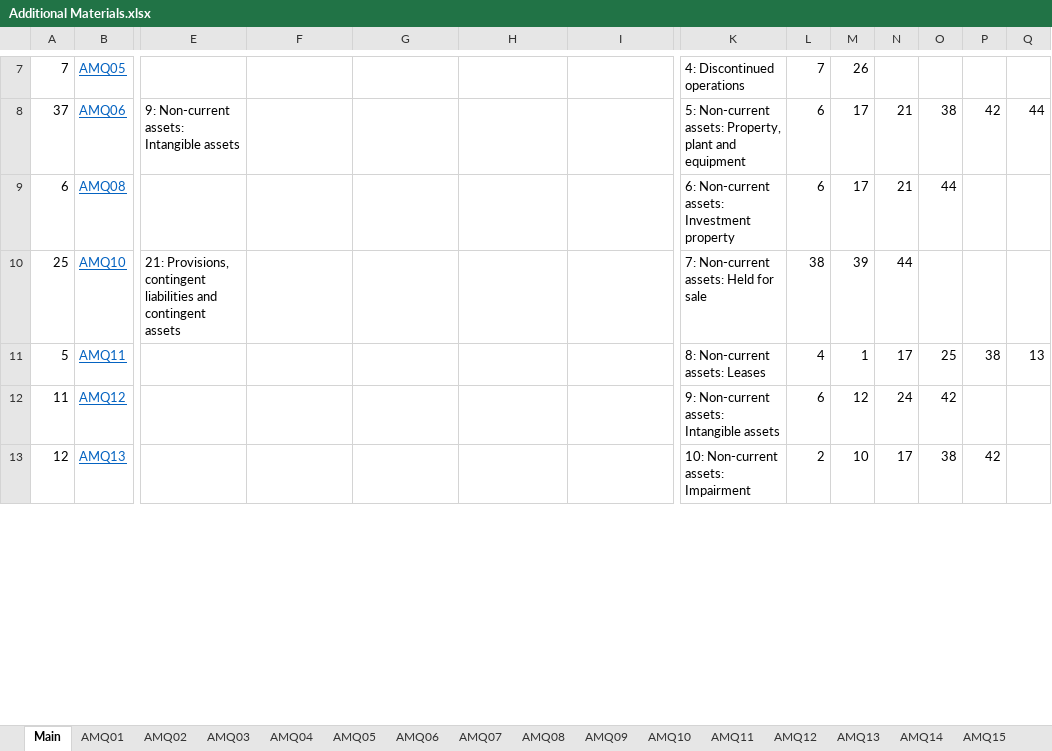
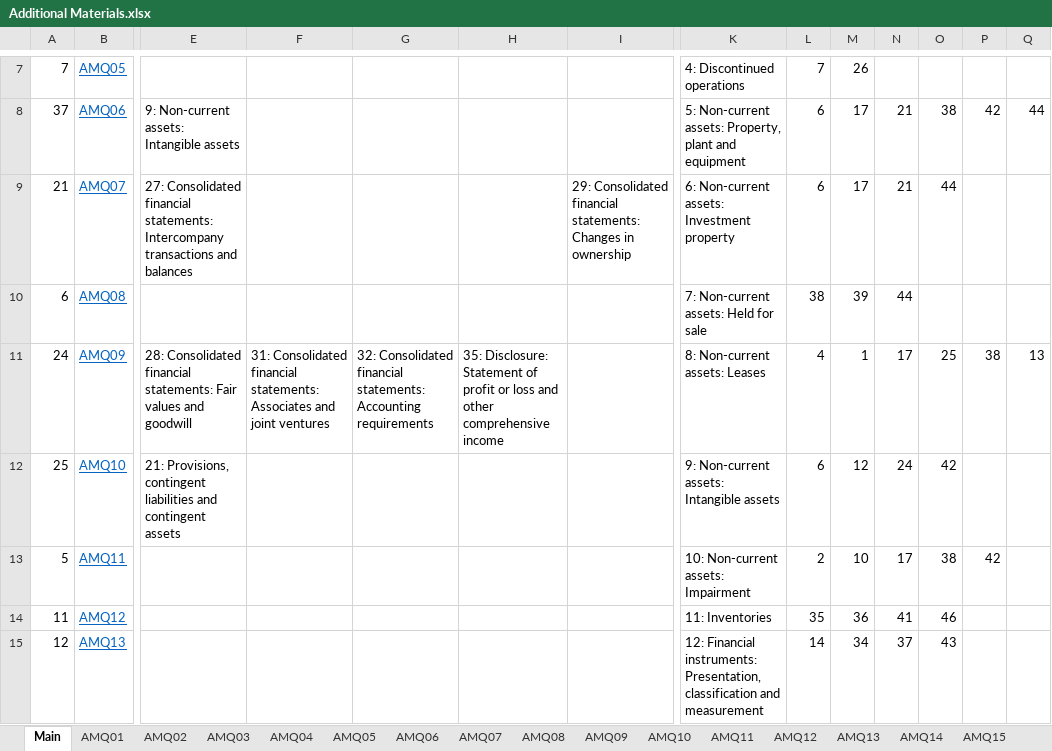
Before and after one commit to BobCornish/FINREP, an Excel workbook: Additional Materials.xlsx, sheet Main, drawn as a sheet; only a part is shown, gaps mark what is left out; values as stored, in another font and other column widths than the file's, no borders; conditional formats not drawn; addresses are those after the commit; rows hold the shown columns only; the diff covers the shown part only; the diff names each change by its address in the sheet, - before the commit and + after, or states it on an @@ line.

```diff
--- a/Additional Materials.xlsx (sheet Main)
+++ b/Additional Materials.xlsx (sheet Main)
+row 9: 21 | AMQ07 | 27: Consolidated financial statements: Intercompany transactions and balances |  |  |  | 29: Consolidated financial statements: Changes in ownership | 6: Non-current assets: Investment property | 6 | 17 | 21 | 44
-K10: 6: Non-current assets: Investment property
+K10: 7: Non-current assets: Held for sale
-L10: 6
+L10: 38
-M10: 17
+M10: 39
-N10: 21
+N10: 44
-O10: 44
+O10: (empty)
+row 11: 24 | AMQ09 | 28: Consolidated financial statements: Fair values and goodwill | 31: Consolidated financial statements: Associates and joint ventures | 32: Consolidated financial statements: Accounting requirements | 35: Disclosure: Statement of profit or loss and other comprehensive income |  | 8: Non-current assets: Leases | 4 | 1 | 17 | 25 | 38 | 13
-K12: 7: Non-current assets: Held for sale
+K12: 9: Non-current assets: Intangible assets
-L12: 38
+L12: 6
-M12: 39
+M12: 12
-N12: 44
+N12: 24
-O12: (empty)
+O12: 42
-K13: 8: Non-current assets: Leases
+K13: 10: Non-current assets: Impairment
-L13: 4
+L13: 2
-M13: 1
+M13: 10
-O13: 25
+O13: 38
-P13: 38
+P13: 42
-Q13: 13
+Q13: (empty)
-K14: 9: Non-current assets: Intangible assets
+K14: 11: Inventories
-L14: 6
+L14: 35
-M14: 12
+M14: 36
-N14: 24
+N14: 41
-O14: 42
+O14: 46
-K15: 10: Non-current assets: Impairment
+K15: 12: Financial instruments: Presentation, classification and measurement
-L15: 2
+L15: 14
-M15: 10
+M15: 34
-N15: 17
+N15: 37
-O15: 38
+O15: 43
-P15: 42
+P15: (empty)
```
Also changed, not shown: 2 added rows, 4 removed rows, 3 moved rows, 138 edited cells and cell formats elsewhere in this sheet, sheet AMQ07, sheet AMQ41, sheet AMQ50, sheet AMQ44, sheet AMQ11, sheet AMQ09, other sheet tabs, formulas that keep their value, charts or pictures, 1 other file.
